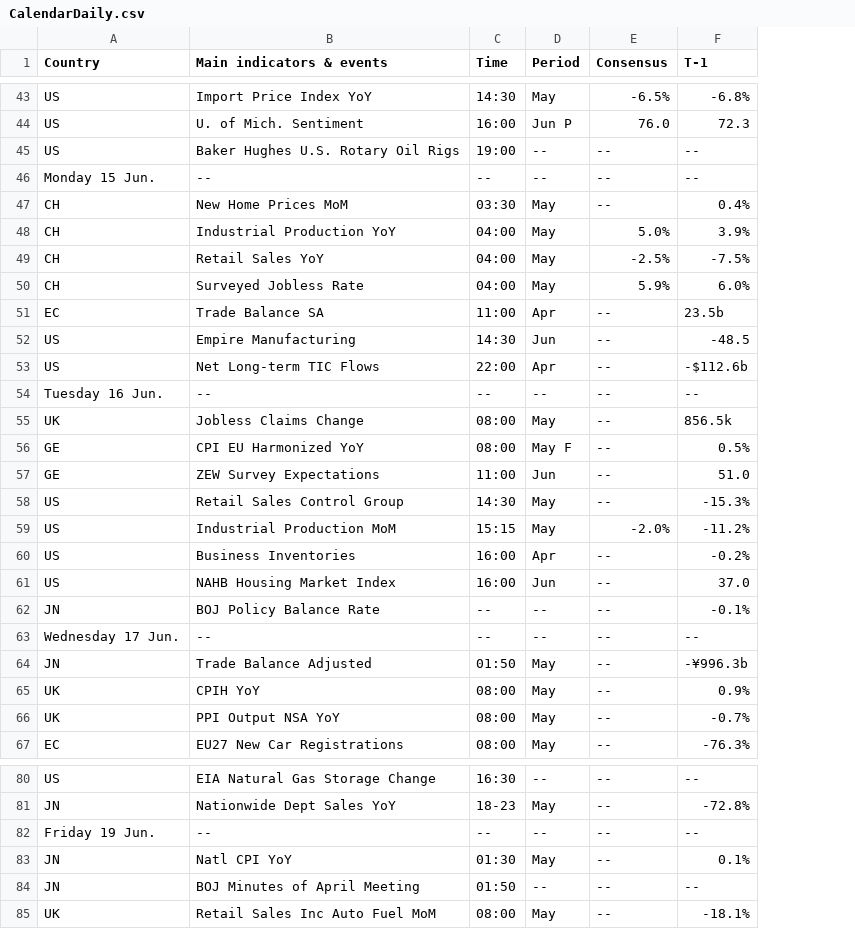
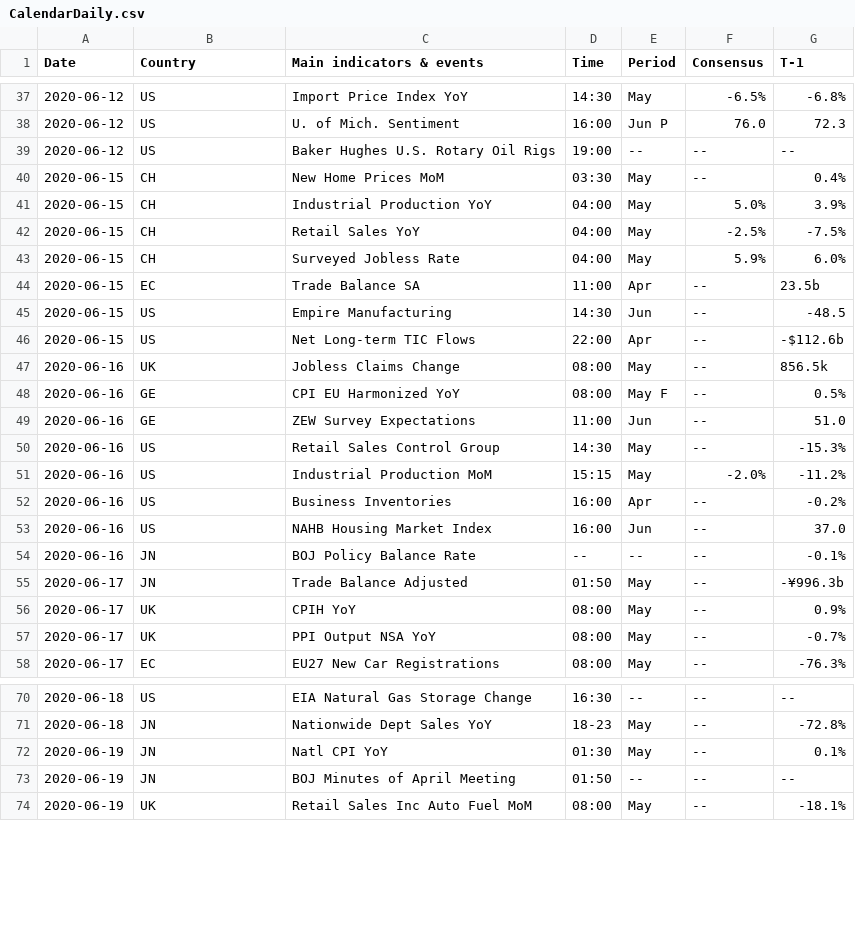
Before and after one commit to zacharieabid/EnergyScan, a CSV file: CalendarDaily.csv, drawn as a sheet; only a part is shown, gaps mark what is left out; removed rows and columns are numbered as before the commit, all else as after; the diff covers the shown part only; the diff names each change by its address in the sheet, - before the commit and + after, or states it on an @@ line.

```diff
--- a/CalendarDaily.csv
+++ b/CalendarDaily.csv
+column A (Date), rows 37-58: 2020-06-12 | 2020-06-12 | 2020-06-12 | 2020-06-15 | 2020-06-15 | 2020-06-15 | 2020-06-15 | 2020-06-15 | 2020-06-15 | 2020-06-15 | 2020-06-16 | 2020-06-16 | 2020-06-16 | 2020-06-16 | 2020-06-16 | 2020-06-16 | 2020-06-16 | 2020-06-16 | 2020-06-17 | 2020-06-17 | 2020-06-17 | 2020-06-17; rows 70-74: 2020-06-18 | 2020-06-18 | 2020-06-19 | 2020-06-19 | 2020-06-19
-row 46: Monday 15 Jun. | -- | -- | -- | -- | --
-row 54: Tuesday 16 Jun. | -- | -- | -- | -- | --
-row 63: Wednesday 17 Jun. | -- | -- | -- | -- | --
-row 82: Friday 19 Jun. | -- | -- | -- | -- | --
```
Also changed, not shown: 7 removed rows and 1 edited cell elsewhere in this file.
